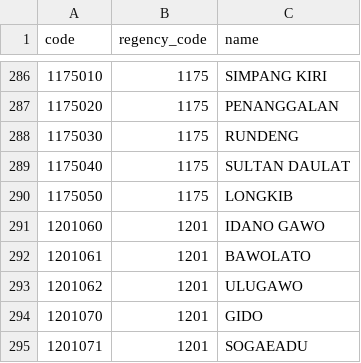
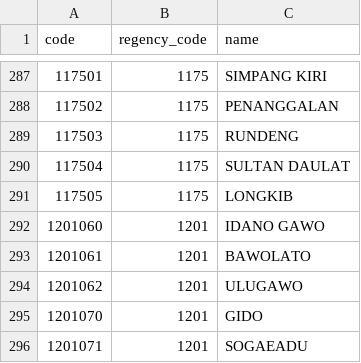
Before and after one commit to fityannugroho/idn-area, a CSV file: data/districts.csv, drawn as a sheet; only a part is shown, gaps mark what is left out; the diff covers the shown part only.

```diff
--- a/data/districts.csv
+++ b/data/districts.csv
@@ -286,6 +287,6 @@ code,regency_code,name
-1175010,1175,SIMPANG KIRI
-1175020,1175,PENANGGALAN
-1175030,1175,RUNDENG
-1175040,1175,SULTAN DAULAT
-1175050,1175,LONGKIB
+117501,1175,SIMPANG KIRI
+117502,1175,PENANGGALAN
+117503,1175,RUNDENG
+117504,1175,SULTAN DAULAT
+117505,1175,LONGKIB
 1201060,1201,IDANO GAWO
```
Also changed, not shown: 16 added rows, 15 removed rows and 5 edited cells elsewhere in this file.
